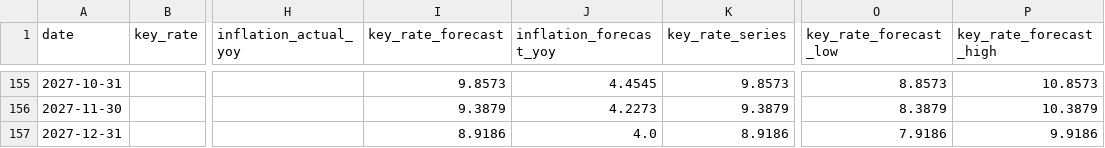
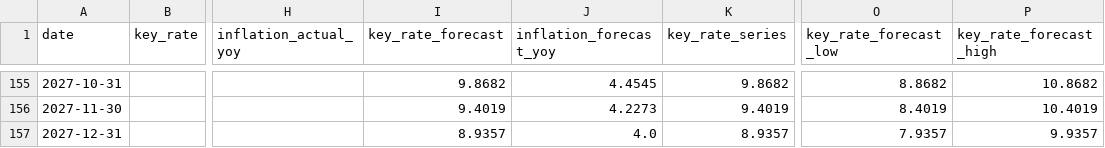
Before and after one commit to mariasmirnova716-creator/macro-data-updater, a CSV file: data/sheet_03a_keyrate_inflation/cbr_keyrate_inflation_monthly_forecast.csv, drawn as a sheet; only a part is shown, gaps mark what is left out; the diff covers the shown part only; the diff names each change by its address in the sheet, - before the commit and + after, or states it on an @@ line.

Commit message:
Fix CBR forecast footnote parsing

```diff
--- a/data/sheet_03a_keyrate_inflation/cbr_keyrate_inflation_monthly_forecast.csv
+++ b/data/sheet_03a_keyrate_inflation/cbr_keyrate_inflation_monthly_forecast.csv
-I155 (key_rate_forecast): 9.8573
+I155 (key_rate_forecast): 9.8682
-K155 (key_rate_series): 9.8573
+K155 (key_rate_series): 9.8682
-O155 (key_rate_forecast_low): 8.8573
+O155 (key_rate_forecast_low): 8.8682
-P155 (key_rate_forecast_high): 10.8573
+P155 (key_rate_forecast_high): 10.8682
-I156 (key_rate_forecast): 9.3879
+I156 (key_rate_forecast): 9.4019
-K156 (key_rate_series): 9.3879
+K156 (key_rate_series): 9.4019
-O156 (key_rate_forecast_low): 8.3879
+O156 (key_rate_forecast_low): 8.4019
-P156 (key_rate_forecast_high): 10.3879
+P156 (key_rate_forecast_high): 10.4019
-I157 (key_rate_forecast): 8.9186
+I157 (key_rate_forecast): 8.9357
-K157 (key_rate_series): 8.9186
+K157 (key_rate_series): 8.9357
-O157 (key_rate_forecast_low): 7.9186
+O157 (key_rate_forecast_low): 7.9357
-P157 (key_rate_forecast_high): 9.9186
+P157 (key_rate_forecast_high): 9.9357
```
Also changed, not shown: 90 edited cells elsewhere in this file, data/sheet_03a_keyrate_inflation/cbr_medium_term_forecast_parameters.csv, 2 other files.
